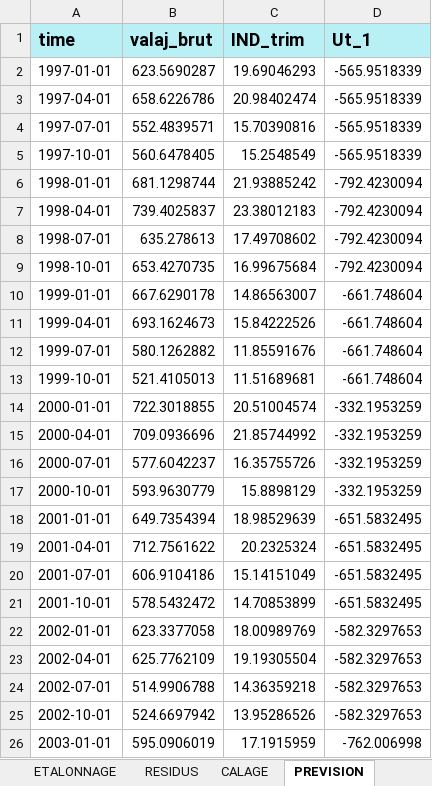
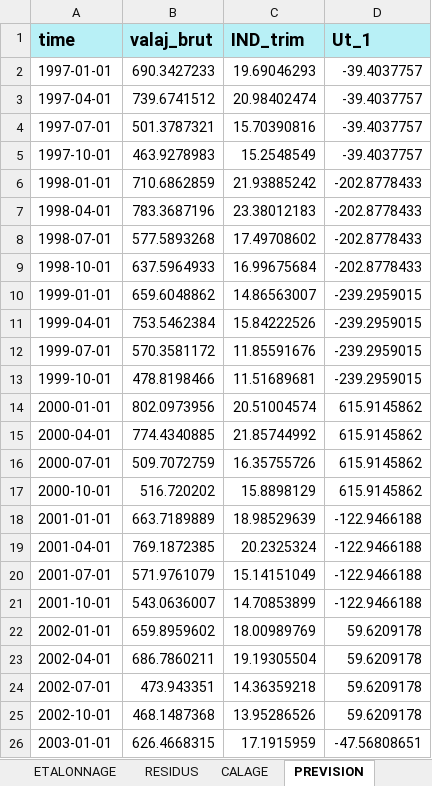
Before and after one commit to luckymaxtser/Compte_trim, an Excel workbook: VA_result_AEX.xlsx, sheet PREVISION, drawn as a sheet; only a part is shown; values as stored, in another font and other column widths than the file's, no borders; the diff covers the shown part only; the diff names each change by its address in the sheet, - before the commit and + after, or states it on an @@ line.

```diff
--- a/VA_result_AEX.xlsx (sheet PREVISION)
+++ b/VA_result_AEX.xlsx (sheet PREVISION)
-B2 (valaj_brut): 623.5690287
+B2 (valaj_brut): 690.3427233
-D2:D5 (Ut_1): -565.9518339
+D2:D5 (Ut_1): -39.4037757
-B3 (valaj_brut): 658.6226786
+B3 (valaj_brut): 739.6741512
-B4 (valaj_brut): 552.4839571
+B4 (valaj_brut): 501.3787321
-B5 (valaj_brut): 560.6478405
+B5 (valaj_brut): 463.9278983
-B6 (valaj_brut): 681.1298744
+B6 (valaj_brut): 710.6862859
-D6:D9 (Ut_1): -792.4230094
+D6:D9 (Ut_1): -202.8778433
-B7 (valaj_brut): 739.4025837
+B7 (valaj_brut): 783.3687196
-B8 (valaj_brut): 635.278613
+B8 (valaj_brut): 577.5893268
-B9 (valaj_brut): 653.4270735
+B9 (valaj_brut): 637.5964933
-B10 (valaj_brut): 667.6290178
+B10 (valaj_brut): 659.6048862
-D10:D13 (Ut_1): -661.748604
+D10:D13 (Ut_1): -239.2959015
-B11 (valaj_brut): 693.1624673
+B11 (valaj_brut): 753.5462384
-B12 (valaj_brut): 580.1262882
+B12 (valaj_brut): 570.3581172
-B13 (valaj_brut): 521.4105013
+B13 (valaj_brut): 478.8198466
-B14 (valaj_brut): 722.3018855
+B14 (valaj_brut): 802.0973956
-D14:D17 (Ut_1): -332.1953259
+D14:D17 (Ut_1): 615.9145862
-B15 (valaj_brut): 709.0936696
+B15 (valaj_brut): 774.4340885
-B16 (valaj_brut): 577.6042237
+B16 (valaj_brut): 509.7072759
-B17 (valaj_brut): 593.9630779
+B17 (valaj_brut): 516.720202
-B18 (valaj_brut): 649.7354394
+B18 (valaj_brut): 663.7189889
-D18:D21 (Ut_1): -651.5832495
+D18:D21 (Ut_1): -122.9466188
-B19 (valaj_brut): 712.7561622
+B19 (valaj_brut): 769.1872385
-B20 (valaj_brut): 606.9104186
+B20 (valaj_brut): 571.9761079
-B21 (valaj_brut): 578.5432472
+B21 (valaj_brut): 543.0636007
-B22 (valaj_brut): 623.3377058
+B22 (valaj_brut): 659.8959602
-D22:D25 (Ut_1): -582.3297653
+D22:D25 (Ut_1): 59.6209178
-B23 (valaj_brut): 625.7762109
+B23 (valaj_brut): 686.7860211
-B24 (valaj_brut): 514.9906788
+B24 (valaj_brut): 473.943351
-B25 (valaj_brut): 524.6697942
+B25 (valaj_brut): 468.1487368
-B26 (valaj_brut): 595.0906019
+B26 (valaj_brut): 626.4668315
-D26 (Ut_1): -762.006998
+D26 (Ut_1): -47.56808651
```
Also changed, not shown: 254 edited cells elsewhere in this sheet, sheet CALAGE, sheet VATRIM, sheet ETALONNAGE, sheet RESIDUS, sheet INDI, sheet CNA.
